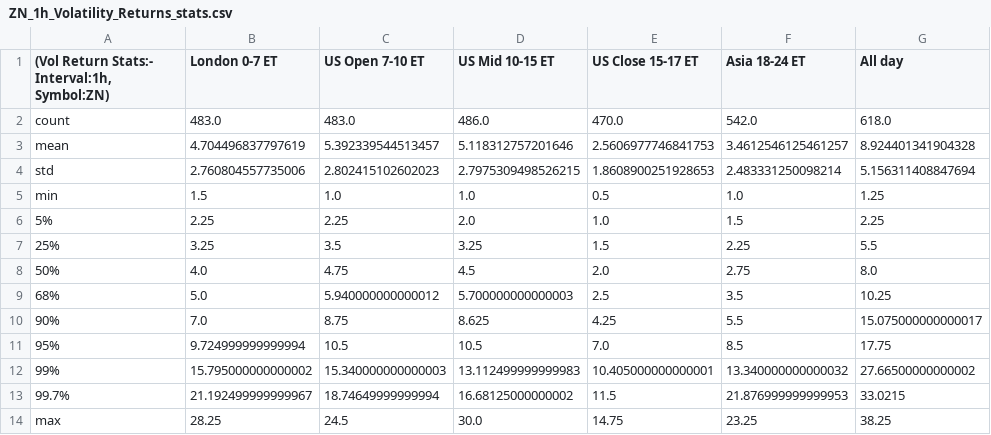
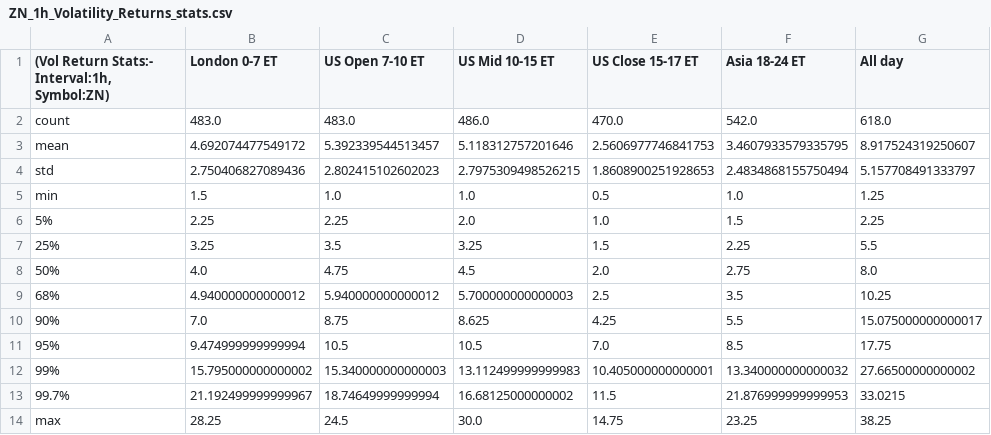
Before and after one commit to Siddhartha-Patolia/DistroDashboard, a CSV file: Intraday_data_files_stats_and_plots_folder/ZN_1h_Volatility_Returns_stats.csv, drawn as a sheet.

```diff
--- a/Intraday_data_files_stats_and_plots_folder/ZN_1h_Volatility_Returns_stats.csv
+++ b/Intraday_data_files_stats_and_plots_folder/ZN_1h_Volatility_Returns_stats.csv
@@ -2,4 +2,4 @@
 count,483.0,483.0,486.0,470.0,542.0,618.0
-mean,4.704496837797619,5.392339544513457,5.118312757201646,2.5606977746841753,3.4612546125461257,8.924401341904328
-std,2.760804557735006,2.802415102602023,2.7975309498526215,1.8608900251928653,2.483331250098214,5.156311408847694
+mean,4.692074477549172,5.392339544513457,5.118312757201646,2.5606977746841753,3.4607933579335795,8.917524319250607
+std,2.750406827089436,2.802415102602023,2.7975309498526215,1.8608900251928653,2.4834868155750494,5.157708491333797
 min,1.5,1.0,1.0,0.5,1.0,1.25
@@ -8,5 +8,5 @@ min,1.5,1.0,1.0,0.5,1.0,1.25
 50%,4.0,4.75,4.5,2.0,2.75,8.0
-68%,5.0,5.940000000000012,5.700000000000003,2.5,3.5,10.25
+68%,4.940000000000012,5.940000000000012,5.700000000000003,2.5,3.5,10.25
 90%,7.0,8.75,8.625,4.25,5.5,15.075000000000017
-95%,9.724999999999994,10.5,10.5,7.0,8.5,17.75
+95%,9.474999999999994,10.5,10.5,7.0,8.5,17.75
 99%,15.795000000000002,15.340000000000003,13.112499999999983,10.405000000000001,13.340000000000032,27.66500000000002
```
Also changed, not shown: Intraday_data_files_stats_and_plots_folder/All_day_latest_custom_days_Volatility_Returns_1h_ZN.csv, Intraday_data_files_stats_and_plots_folder/All_day_latest_custom_days_Volatility_Returns_1h_ZN_stats.csv, 27 other files.
